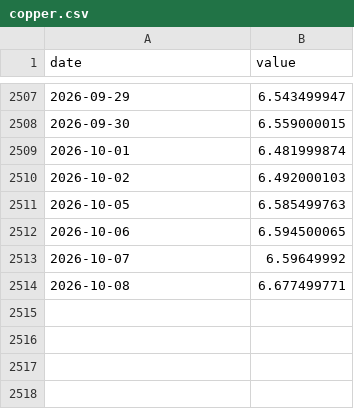
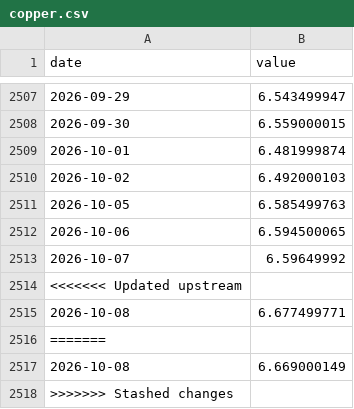
Before and after one commit to vix96343-source/leading-indicators, a CSV file: data/series/copper.csv, drawn as a sheet; only a part is shown, gaps mark what is left out.

```diff
--- a/data/series/copper.csv
+++ b/data/series/copper.csv
@@ -2513,2 +2513,6 @@ date,value
 2026-10-07,6.59649992
+<<<<<<< Updated upstream
 2026-10-08,6.677499771
+=======
+2026-10-08,6.669000149
+>>>>>>> Stashed changes
```
Also changed, not shown: data/series/crude.csv, data/series/hynix.csv, 31 other files.
